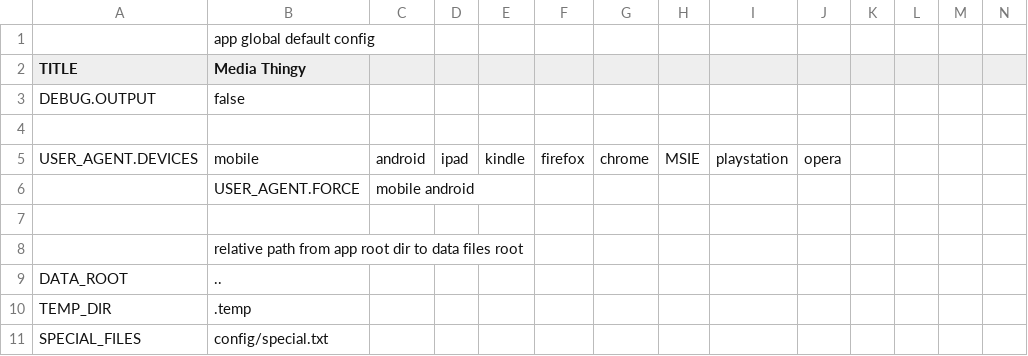
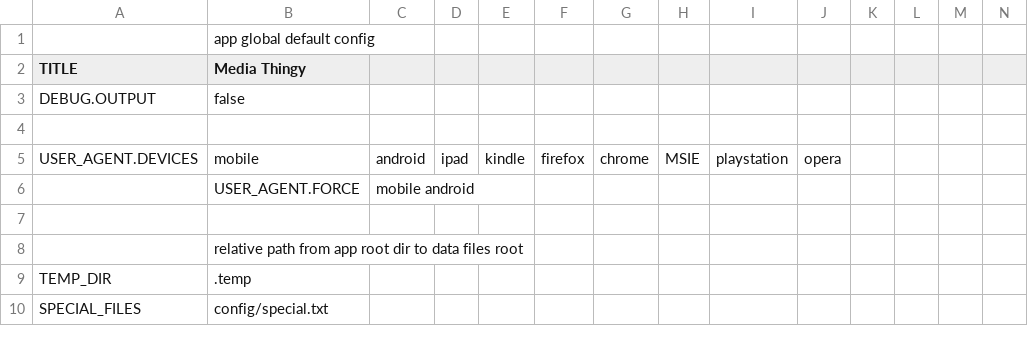
Before and after one commit to araynaud/.mt, a CSV file: config/.config.csv, drawn as a sheet; only a part is shown; rows hold the shown columns only; the diff names each change by its address in the sheet, - before the commit and + after, or states it on an @@ line.

```diff
--- a/config/.config.csv
+++ b/config/.config.csv
-row 9: DATA_ROOT | ..
```
Also changed, not shown: 5 other files.
